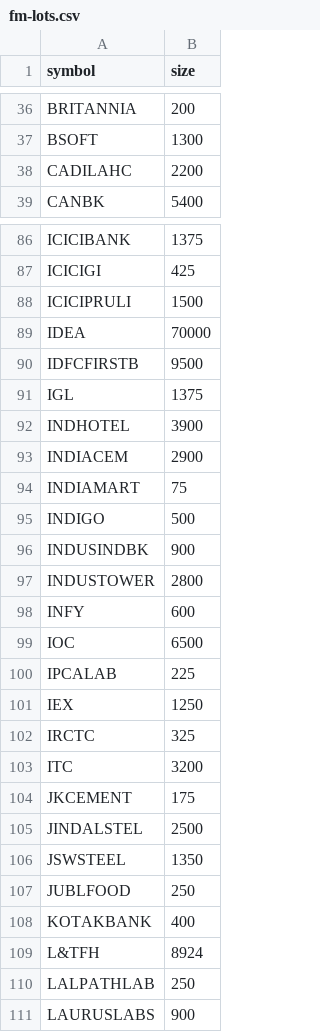
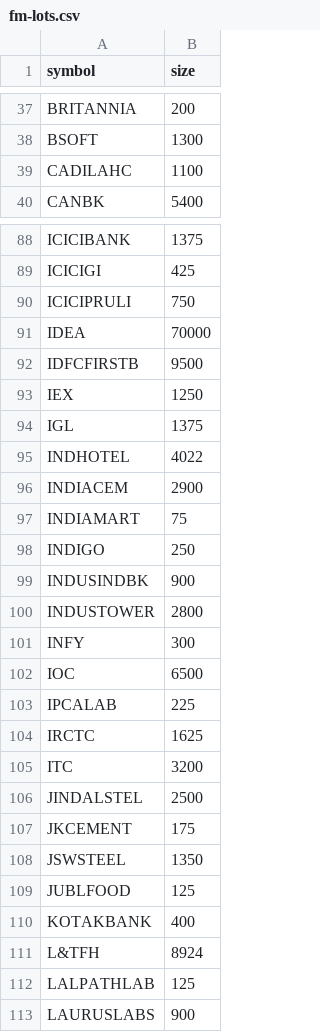
Before and after one commit to pradeepjindal/nse-insights-2021, a CSV file: src/main/resources/data/fm-lots.csv, drawn as a sheet; only a part is shown, gaps mark what is left out; the diff covers the shown part only.

```diff
--- a/src/main/resources/data/fm-lots.csv
+++ b/src/main/resources/data/fm-lots.csv
@@ -37,3 +38,3 @@ BRITANNIA,200
 BSOFT,1300
-CADILAHC,2200
+CADILAHC,1100
 CANBK,5400
@@ -87,25 +89,25 @@ ICICIBANK,1375
 ICICIGI,425
-ICICIPRULI,1500
+ICICIPRULI,750
 IDEA,70000
 IDFCFIRSTB,9500
+IEX,1250
 IGL,1375
-INDHOTEL,3900
+INDHOTEL,4022
 INDIACEM,2900
 INDIAMART,75
-INDIGO,500
+INDIGO,250
 INDUSINDBK,900
 INDUSTOWER,2800
-INFY,600
+INFY,300
 IOC,6500
 IPCALAB,225
-IEX,1250
-IRCTC,325
+IRCTC,1625
 ITC,3200
+JINDALSTEL,2500
 JKCEMENT,175
-JINDALSTEL,2500
 JSWSTEEL,1350
-JUBLFOOD,250
+JUBLFOOD,125
 KOTAKBANK,400
 L&TFH,8924
-LALPATHLAB,250
+LALPATHLAB,125
 LAURUSLABS,900
```
Also changed, not shown: 3 moved rows and 31 edited cells elsewhere in this file, 6 other files.
